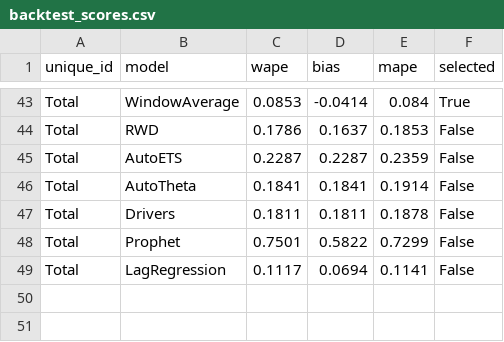
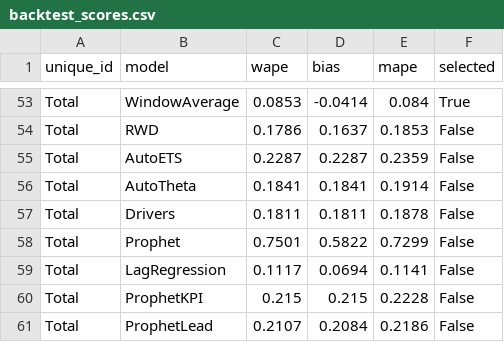
Before and after one commit to jessicaayivi/revenue-forecast-scenario-planner, a CSV file: data/processed/backtest_scores.csv, drawn as a sheet; only a part is shown, gaps mark what is left out; the diff covers the shown part only; the diff names each change by its address in the sheet, - before the commit and + after, or states it on an @@ line.

```diff
--- a/data/processed/backtest_scores.csv
+++ b/data/processed/backtest_scores.csv
+row 60: Total | ProphetKPI | 0.215 | 0.215 | 0.2228 | False
+row 61: Total | ProphetLead | 0.2107 | 0.2084 | 0.2186 | False
```
Also changed, not shown: 10 added rows elsewhere in this file, data/processed/backtest_predictions.csv, data/processed/forecast_check.csv, 17 other files.
